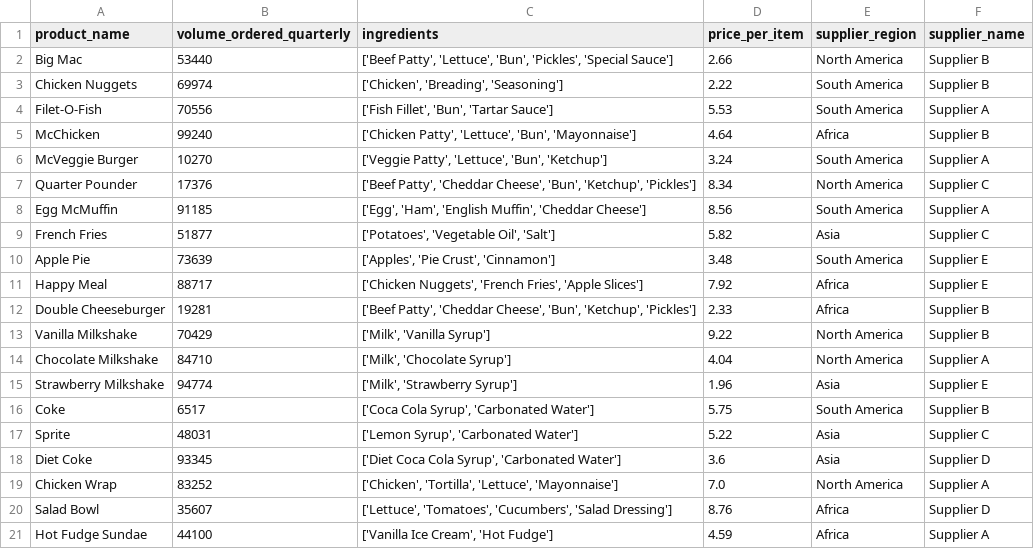
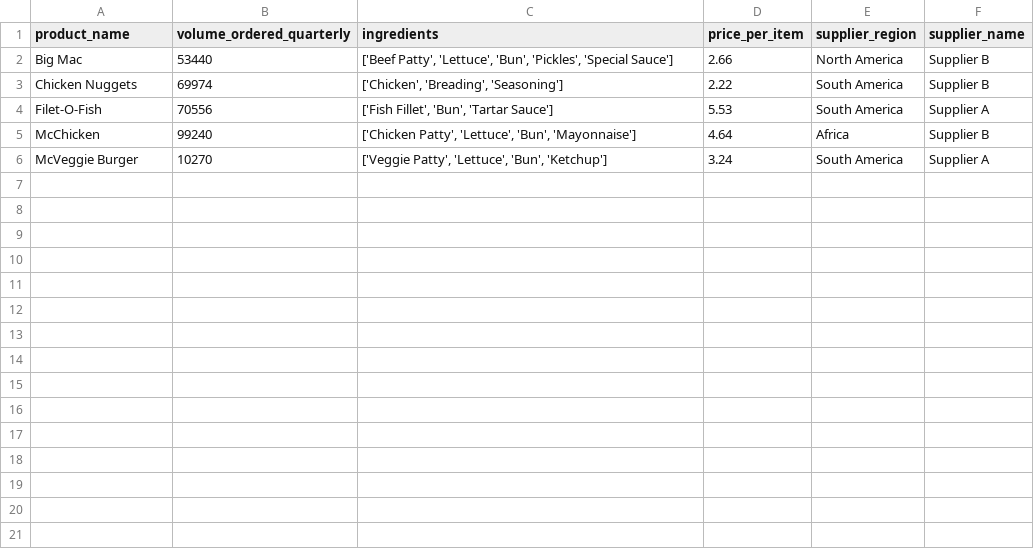
Before and after one commit to TailAdmin/free-nextjs-admin-dashboard, a CSV file: public/demo_file_upload.csv, drawn as a sheet.

```diff
--- a/public/demo_file_upload.csv
+++ b/public/demo_file_upload.csv
@@ -6,16 +6 @@ McChicken,99240,"['Chicken Patty', 'Lettuce', 'Bun', 'Mayonnaise']",4.64,Africa,
 McVeggie Burger,10270,"['Veggie Patty', 'Lettuce', 'Bun', 'Ketchup']",3.24,South America,Supplier A
-Quarter Pounder,17376,"['Beef Patty', 'Cheddar Cheese', 'Bun', 'Ketchup', 'Pickles']",8.34,North America,Supplier C
-Egg McMuffin,91185,"['Egg', 'Ham', 'English Muffin', 'Cheddar Cheese']",8.56,South America,Supplier A
-French Fries,51877,"['Potatoes', 'Vegetable Oil', 'Salt']",5.82,Asia,Supplier C
-Apple Pie,73639,"['Apples', 'Pie Crust', 'Cinnamon']",3.48,South America,Supplier E
-Happy Meal,88717,"['Chicken Nuggets', 'French Fries', 'Apple Slices']",7.92,Africa,Supplier E
-Double Cheeseburger,19281,"['Beef Patty', 'Cheddar Cheese', 'Bun', 'Ketchup', 'Pickles']",2.33,Africa,Supplier B
-Vanilla Milkshake,70429,"['Milk', 'Vanilla Syrup']",9.22,North America,Supplier B
-Chocolate Milkshake,84710,"['Milk', 'Chocolate Syrup']",4.04,North America,Supplier A
-Strawberry Milkshake,94774,"['Milk', 'Strawberry Syrup']",1.96,Asia,Supplier E
-Coke,6517,"['Coca Cola Syrup', 'Carbonated Water']",5.75,South America,Supplier B
-Sprite,48031,"['Lemon Syrup', 'Carbonated Water']",5.22,Asia,Supplier C
-Diet Coke,93345,"['Diet Coca Cola Syrup', 'Carbonated Water']",3.6,Asia,Supplier D
-Chicken Wrap,83252,"['Chicken', 'Tortilla', 'Lettuce', 'Mayonnaise']",7.0,North America,Supplier A
-Salad Bowl,35607,"['Lettuce', 'Tomatoes', 'Cucumbers', 'Salad Dressing']",8.76,Africa,Supplier D
-Hot Fudge Sundae,44100,"['Vanilla Ice Cream', 'Hot Fudge']",4.59,Africa,Supplier A
```
Also changed, not shown: 2 other files.
